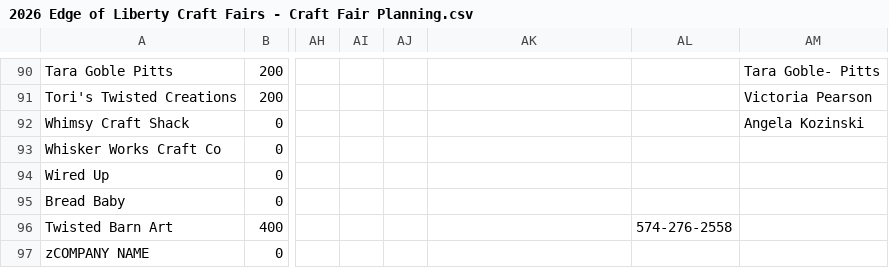
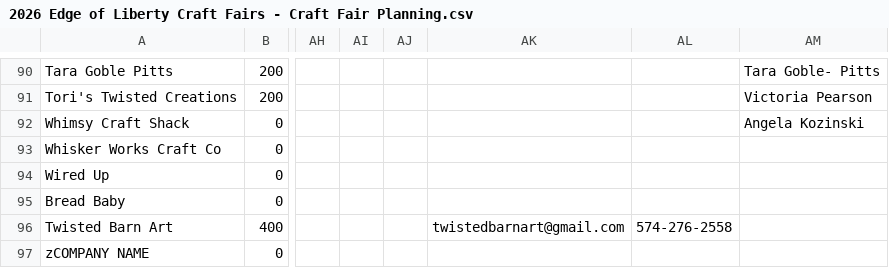
Before and after one commit to edge-of-liberty/edgeofliberty.us, a CSV file: _data/2026 Edge of Liberty Craft Fairs - Craft Fair Planning.csv, drawn as a sheet; only a part is shown, gaps mark what is left out; the diff names each change by its address in the sheet, - before the commit and + after, or states it on an @@ line.

```diff
--- a/_data/2026 Edge of Liberty Craft Fairs - Craft Fair Planning.csv
+++ b/_data/2026 Edge of Liberty Craft Fairs - Craft Fair Planning.csv
-AK96: (empty)
+AK96: twistedbarnart@gmail.com
```
Also changed, not shown: 27 other files.
